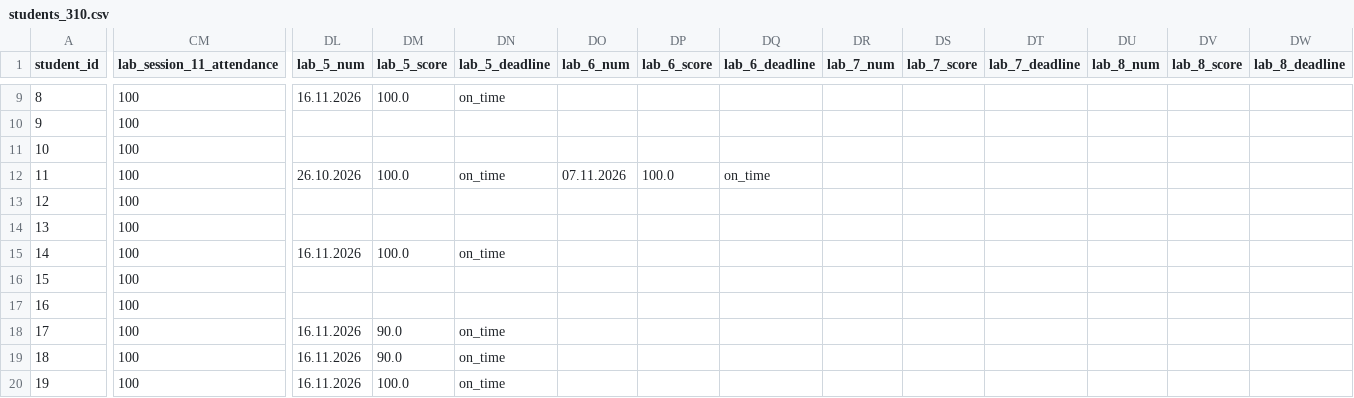
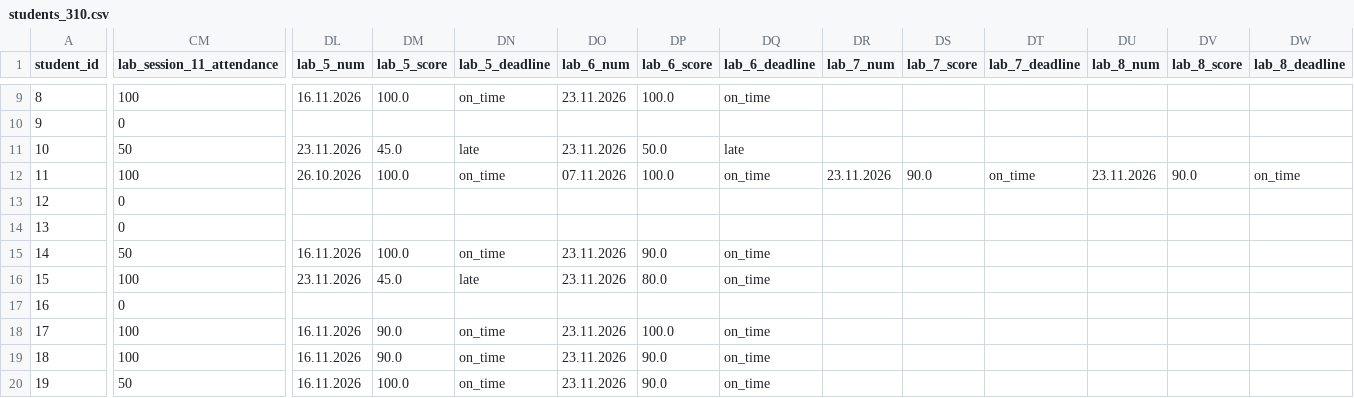
Before and after one commit to askras/dsa2025, a CSV file: brs/students_310.csv, drawn as a sheet; only a part is shown, gaps mark what is left out; the diff covers the shown part only; the diff names each change by its address in the sheet, - before the commit and + after, or states it on an @@ line.

```diff
--- a/brs/students_310.csv
+++ b/brs/students_310.csv
-DO9 (lab_6_num): (empty)
+DO9 (lab_6_num): 23.11.2026
-DP9 (lab_6_score): (empty)
+DP9 (lab_6_score): 100.0
-DQ9 (lab_6_deadline): (empty)
+DQ9 (lab_6_deadline): on_time
-CM10 (lab_session_11_attendance): 100
+CM10 (lab_session_11_attendance): 0
-CM11 (lab_session_11_attendance): 100
+CM11 (lab_session_11_attendance): 50
-DL11 (lab_5_num): (empty)
+DL11 (lab_5_num): 23.11.2026
-DM11 (lab_5_score): (empty)
+DM11 (lab_5_score): 45.0
-DN11 (lab_5_deadline): (empty)
+DN11 (lab_5_deadline): late
-DO11 (lab_6_num): (empty)
+DO11 (lab_6_num): 23.11.2026
-DP11 (lab_6_score): (empty)
+DP11 (lab_6_score): 50.0
-DQ11 (lab_6_deadline): (empty)
+DQ11 (lab_6_deadline): late
-DR12 (lab_7_num): (empty)
+DR12 (lab_7_num): 23.11.2026
-DS12 (lab_7_score): (empty)
+DS12 (lab_7_score): 90.0
-DT12 (lab_7_deadline): (empty)
+DT12 (lab_7_deadline): on_time
-DU12 (lab_8_num): (empty)
+DU12 (lab_8_num): 23.11.2026
-DV12 (lab_8_score): (empty)
+DV12 (lab_8_score): 90.0
-DW12 (lab_8_deadline): (empty)
+DW12 (lab_8_deadline): on_time
-CM13:CM14 (lab_session_11_attendance): 100
+CM13:CM14 (lab_session_11_attendance): 0
-CM15 (lab_session_11_attendance): 100
+CM15 (lab_session_11_attendance): 50
-DO15:DO16 (lab_6_num): (empty)
+DO15:DO16 (lab_6_num): 23.11.2026
-DP15 (lab_6_score): (empty)
+DP15 (lab_6_score): 90.0
-DQ15:DQ16 (lab_6_deadline): (empty)
+DQ15:DQ16 (lab_6_deadline): on_time
-DL16 (lab_5_num): (empty)
+DL16 (lab_5_num): 23.11.2026
-DM16 (lab_5_score): (empty)
+DM16 (lab_5_score): 45.0
-DN16 (lab_5_deadline): (empty)
+DN16 (lab_5_deadline): late
-DP16 (lab_6_score): (empty)
+DP16 (lab_6_score): 80.0
-CM17 (lab_session_11_attendance): 100
+CM17 (lab_session_11_attendance): 0
-DO18:DO20 (lab_6_num): (empty)
+DO18:DO20 (lab_6_num): 23.11.2026
-DP18 (lab_6_score): (empty)
+DP18 (lab_6_score): 100.0
-DQ18:DQ20 (lab_6_deadline): (empty)
+DQ18:DQ20 (lab_6_deadline): on_time
-DP19:DP20 (lab_6_score): (empty)
+DP19:DP20 (lab_6_score): 90.0
-CM20 (lab_session_11_attendance): 100
+CM20 (lab_session_11_attendance): 50
```
Also changed, not shown: 34 edited cells elsewhere in this file, brs/result_310.csv, brs/result_38.csv, 5 other files.
